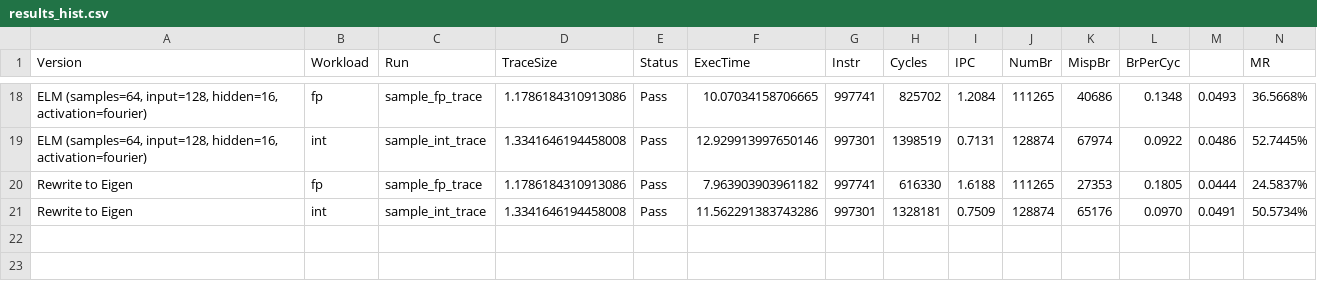
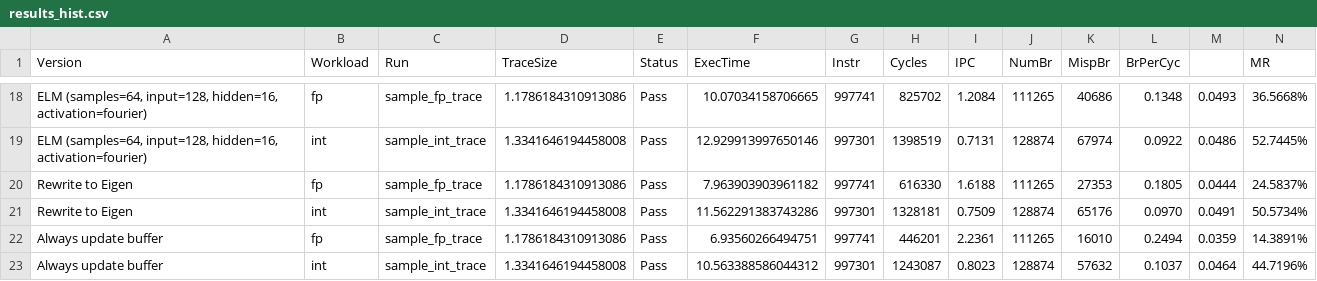
Before and after one commit to XonneX/cbp2025, a CSV file: results_hist.csv, drawn as a sheet; only a part is shown, gaps mark what is left out; rows hold the shown columns only; the diff names each change by its address in the sheet, - before the commit and + after, or states it on an @@ line.

Commit message:
Always update buffer

```diff
--- a/results_hist.csv
+++ b/results_hist.csv
+row 22: Always update buffer | fp | sample_fp_trace | 1.1786184310913086 | Pass | 6.93560266494751 | 997741 | 446201 | 2.2361 | 111265 | 16010 | 0.2494 | 0.0359 | 14.3891%
+row 23: Always update buffer | int | sample_int_trace | 1.3341646194458008 | Pass | 10.563388586044312 | 997301 | 1243087 | 0.8023 | 128874 | 57632 | 0.1037 | 0.0464 | 44.7196%
```
Also changed, not shown: 1 other file.
